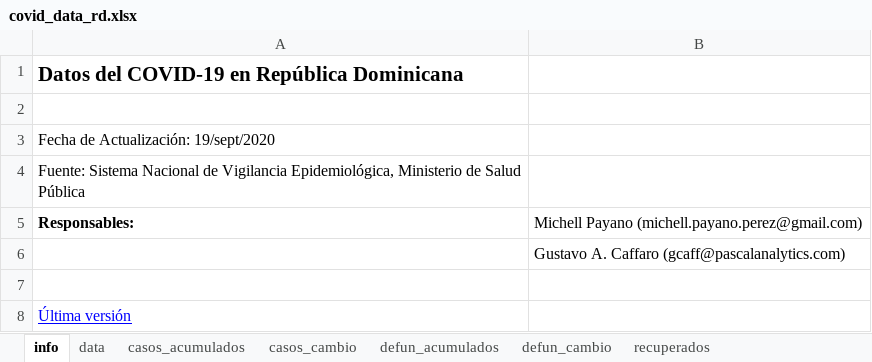
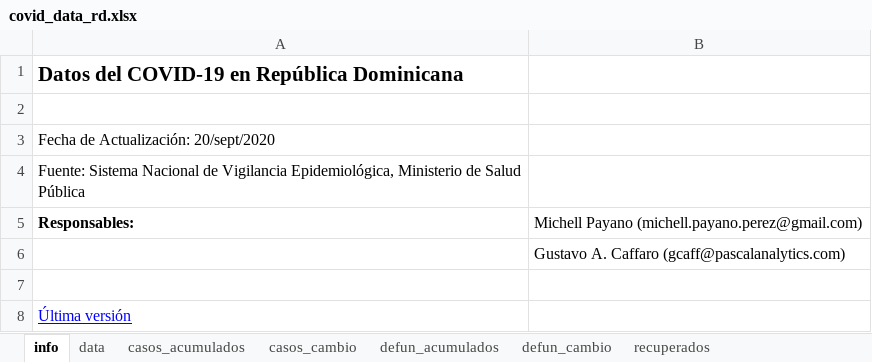
Before and after one commit to gcaff/COVID19-RD, an Excel workbook: data/covid_data_rd.xlsx, sheet info, drawn as a sheet; values as stored, in another font and other column widths than the file's, no borders; the diff names each change by its address in the sheet, - before the commit and + after, or states it on an @@ line.

```diff
--- a/data/covid_data_rd.xlsx (sheet info)
+++ b/data/covid_data_rd.xlsx (sheet info)
-A3: Fecha de Actualización: 19/sept/2020
+A3: Fecha de Actualización: 20/sept/2020
```
Also changed, not shown: sheet data, sheet recuperados, sheet casos_cambio, sheet defun_acumulados, sheet casos_acumulados, 1 other file.
